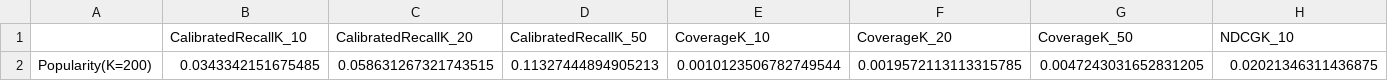
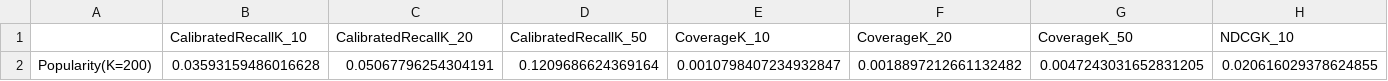
Before and after one commit to verachtertr/short-intent, a CSV file: results_Timed/amazon_games/final_result_Popularity.csv, drawn as a sheet; only a part is shown; removed rows and columns are numbered as before the commit, all else as after; rows hold the shown columns only; the diff names each change by its address in the sheet, - before the commit and + after, or states it on an @@ line.

Commit message:
Added Timed Results

```diff
--- a/results_Timed/amazon_games/final_result_Popularity.csv
+++ b/results_Timed/amazon_games/final_result_Popularity.csv
-row 2: Popularity(K=200) | 0.0343342151675485 | 0.058631267321743515 | 0.11327444894905213 | 0.0010123506782749544 | 0.0019572113113315785 | 0.0047243031652831205 | 0.02021346311436875
+row 2: Popularity(K=200) | 0.03593159486016628 | 0.05067796254304191 | 0.1209686624369164 | 0.0010798407234932847 | 0.0018897212661132482 | 0.0047243031652831205 | 0.020616029378624855
```
Also changed, not shown: 25 other files.
